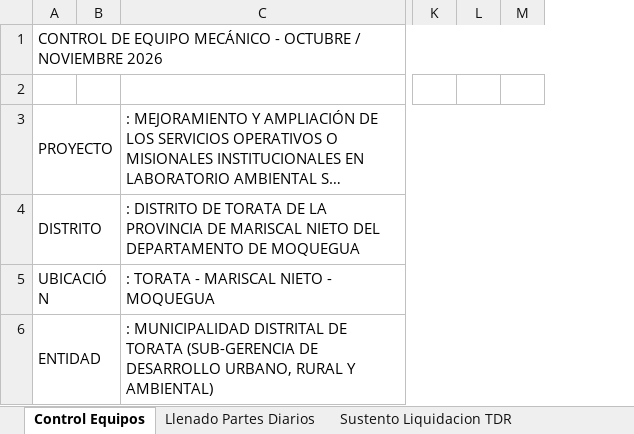
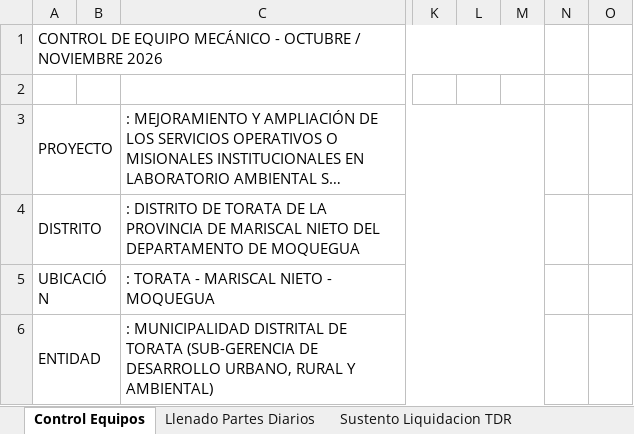
Before and after one commit to jaguilarhan/jaguilarhan.github.io, an Excel workbook: EQUIPOS/CONTROL_Y_PARTES_VIBRADORA_OCT_NOV_2026.xlsx, sheet Control Equipos, drawn as a sheet; only a part is shown, gaps mark what is left out; long unchanged cells end in …; values as stored, in another font and other column widths than the file's, no cell formats; removed rows and columns are numbered as before the commit, all else as after; the diff covers the shown part only; the diff names each change by its address in the sheet, - before the commit and + after, or states it on an @@ line.

```diff
--- a/EQUIPOS/CONTROL_Y_PARTES_VIBRADORA_OCT_NOV_2026.xlsx (sheet Control Equipos)
+++ b/EQUIPOS/CONTROL_Y_PARTES_VIBRADORA_OCT_NOV_2026.xlsx (sheet Control Equipos)
-column M, empty
+column M, empty
+column N, empty
+column O, empty
```
Also changed, not shown: 1 added row, 4 removed rows, 41 edited cells and row numbers in column A elsewhere in this sheet, sheet Llenado Partes Diarios, cell formats, EQUIPOS/CONTROL_Y_PARTES_VIBRADORA_OCT_NOV_2026_ACTUALIZADO.xlsx, 3 other files.
